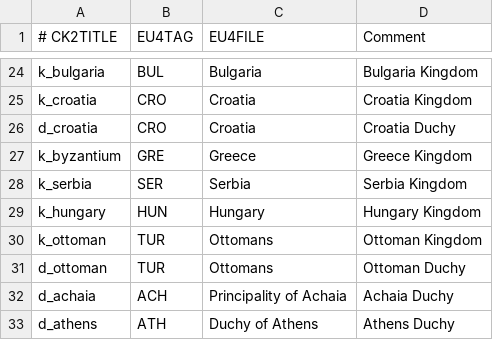
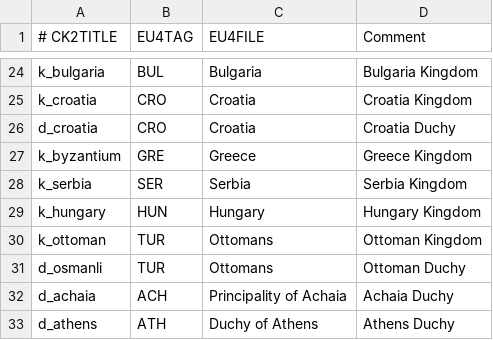
Before and after one commit to TheMarmottin/Converter, a CSV file: Converter/eu4_converter/nation_table.csv, drawn as a sheet; only a part is shown, gaps mark what is left out.

Commit message:
Update nation_table.csv

```diff
--- a/Converter/eu4_converter/nation_table.csv
+++ b/Converter/eu4_converter/nation_table.csv
@@ -30,3 +30,3 @@ k_hungary;HUN;Hungary;Hungary Kingdom
 k_ottoman;TUR;Ottomans;Ottoman Kingdom
-d_ottoman;TUR;Ottomans;Ottoman Duchy
+d_osmanli;TUR;Ottomans;Ottoman Duchy
 d_achaia;ACH;Principality of Achaia;Achaia Duchy
```
